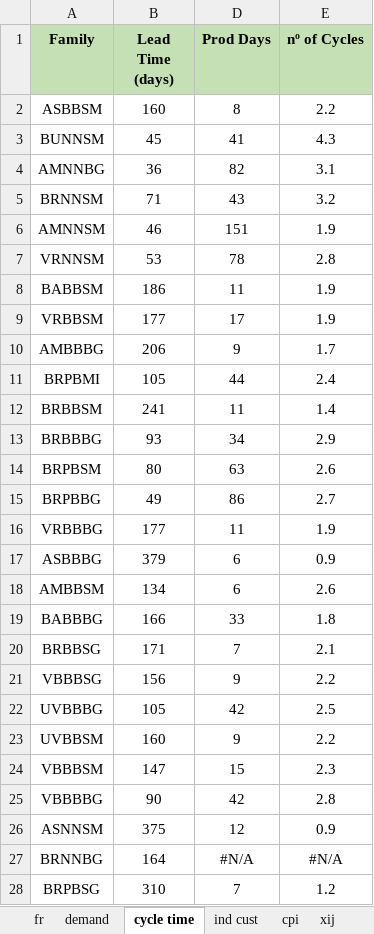
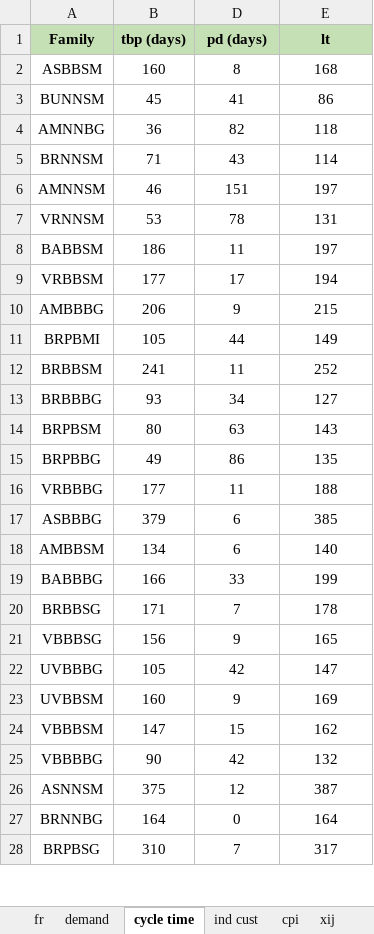
Before and after one commit to landaudiogo/ims, an Excel workbook: data/input.xlsx, sheet cycle time, drawn as a sheet; only a part is shown; values as stored, in another font and other column widths than the file's, no borders; the diff covers the shown part only; the diff names each change by its address in the sheet, - before the commit and + after, or states it on an @@ line.

```diff
--- a/data/input.xlsx (sheet cycle time)
+++ b/data/input.xlsx (sheet cycle time)
-B1: Lead Time (days)
+B1: tbp (days)
-D1: Prod Days
+D1: pd (days)
-E1: nº of Cycles
+E1: lt
-E2 (lt): 2.2
+E2 (lt): 168
-E3 (lt): 4.3
+E3 (lt): 86
-E4 (lt): 3.1
+E4 (lt): 118
-E5 (lt): 3.2
+E5 (lt): 114
-E6 (lt): 1.9
+E6 (lt): 197
-E7 (lt): 2.8
+E7 (lt): 131
-E8 (lt): 1.9
+E8 (lt): 197
-E9 (lt): 1.9
+E9 (lt): 194
-E10 (lt): 1.7
+E10 (lt): 215
-E11 (lt): 2.4
+E11 (lt): 149
-E12 (lt): 1.4
+E12 (lt): 252
-E13 (lt): 2.9
+E13 (lt): 127
-E14 (lt): 2.6
+E14 (lt): 143
-E15 (lt): 2.7
+E15 (lt): 135
-E16 (lt): 1.9
+E16 (lt): 188
-E17 (lt): 0.9
+E17 (lt): 385
-E18 (lt): 2.6
+E18 (lt): 140
-E19 (lt): 1.8
+E19 (lt): 199
-E20 (lt): 2.1
+E20 (lt): 178
-E21 (lt): 2.2
+E21 (lt): 165
-E22 (lt): 2.5
+E22 (lt): 147
-E23 (lt): 2.2
+E23 (lt): 169
-E24 (lt): 2.3
+E24 (lt): 162
-E25 (lt): 2.8
+E25 (lt): 132
-E26 (lt): 0.9
+E26 (lt): 387
-D27 (pd (days)): #N/A
+D27 (pd (days)): 0
-E27 (lt): #N/A
+E27 (lt): 164
-E28 (lt): 1.2
+E28 (lt): 317
```
Also changed, not shown: 8 edited cells elsewhere in this sheet, sheet demand, sheet fr, sheet bud, hidden cells, 4 other files.
